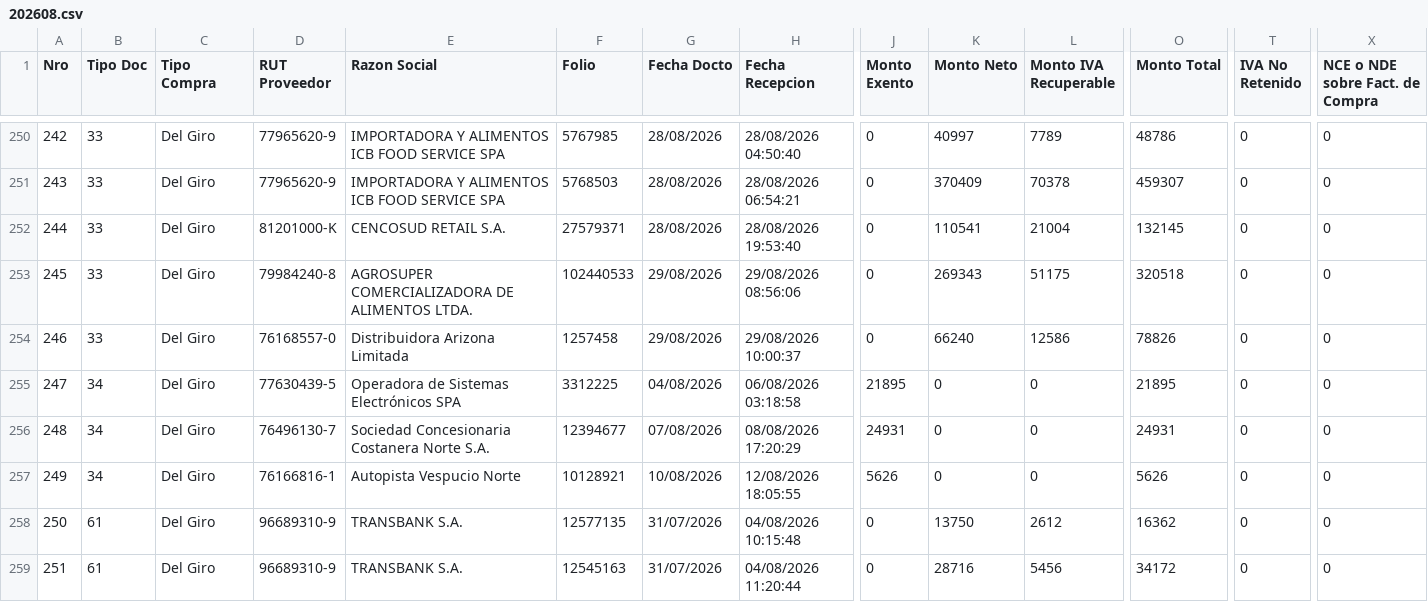
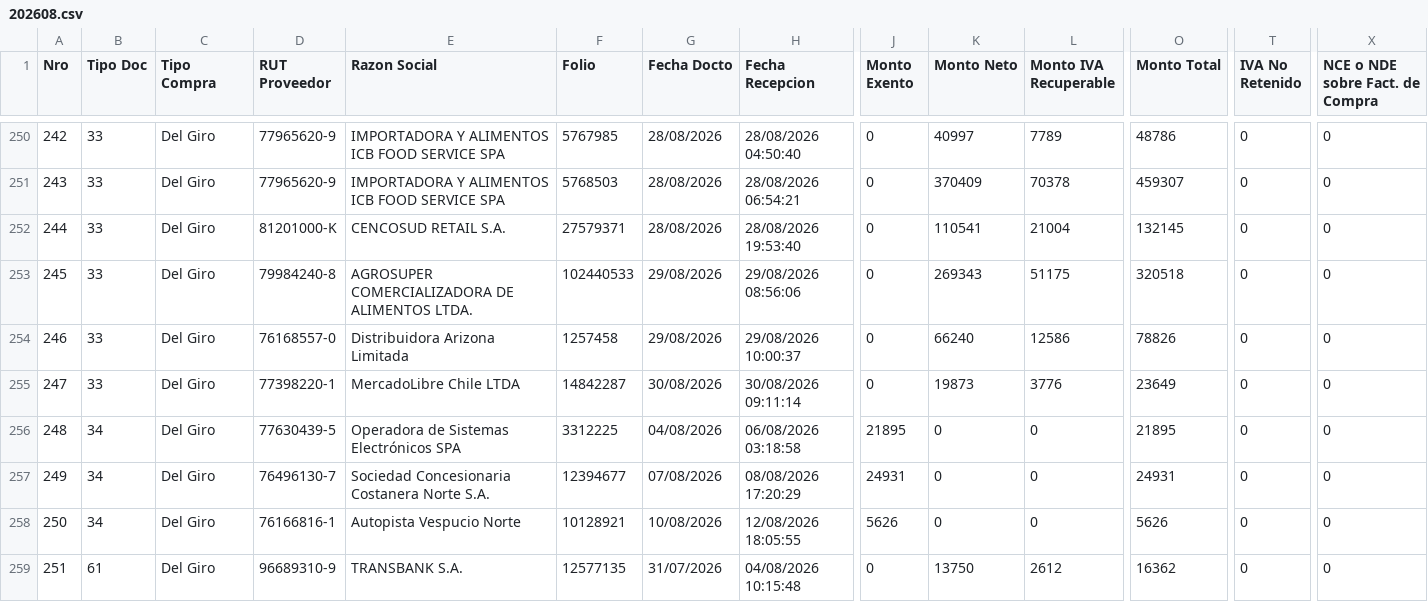
Before and after one commit to nicolasanavalon/sii-dte, a CSV file: data/202608.csv, drawn as a sheet; only a part is shown, gaps mark what is left out; the shorter side is filled out with more unchanged rows; addresses are those after the commit; rows hold the shown columns only; the diff names each change by its address in the sheet, - before the commit and + after, or states it on an @@ line.

```diff
--- a/data/202608.csv
+++ b/data/202608.csv
+row 255: 247 | 33 | Del Giro | 77398220-1 | MercadoLibre Chile LTDA | 14842287 | 30/08/2026 | 30/08/2026 09:11:14 | 0 | 19873 | 3776 | 23649 | 0 | 0
@@ column A (Nro) renumbered between rows 256 and 263 @@
```
Also changed, not shown: 1 other file.
